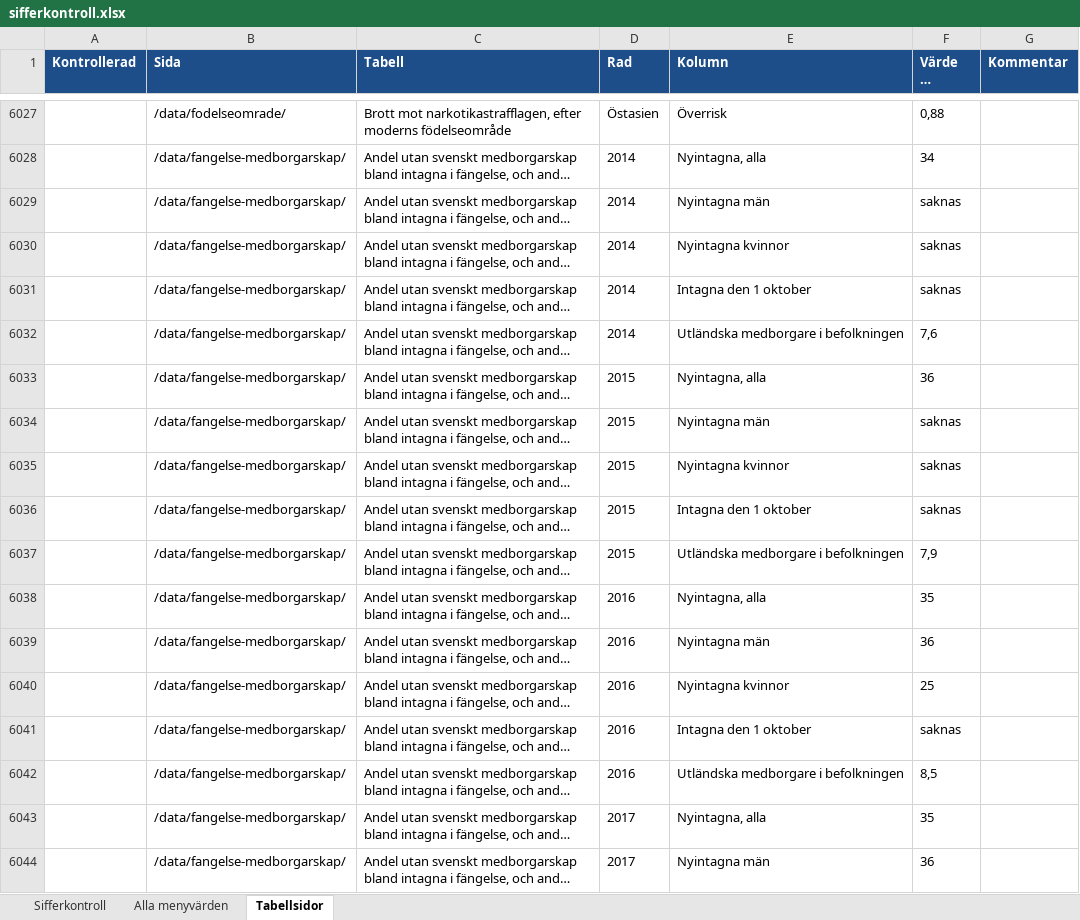
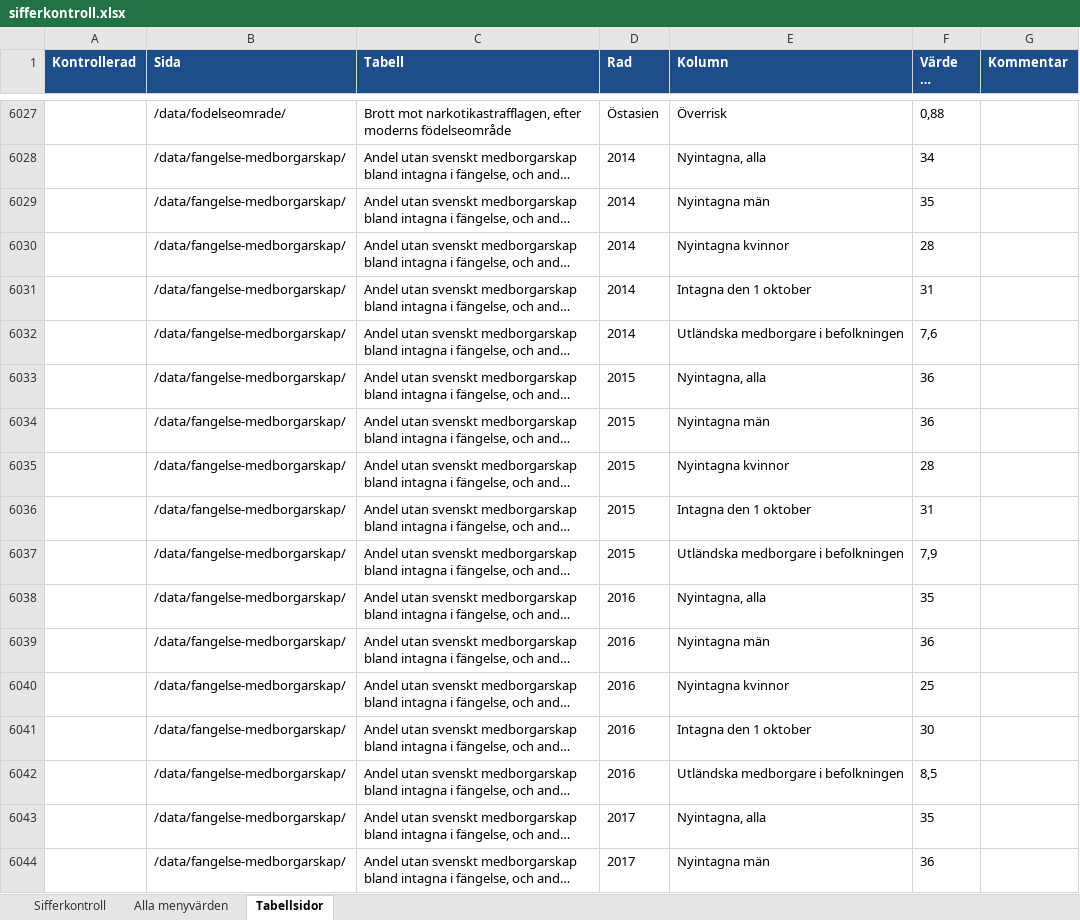
Before and after one commit to martenekenberg/brottsfokus, an Excel workbook: docs/sifferkontroll.xlsx, sheet Tabellsidor, drawn as a sheet; only a part is shown, gaps mark what is left out; long unchanged cells end in …; values as stored, in another font and other column widths than the file's, no borders; the diff covers the shown part only; the diff names each change by its address in the sheet, - before the commit and + after, or states it on an @@ line.

```diff
--- a/docs/sifferkontroll.xlsx (sheet Tabellsidor)
+++ b/docs/sifferkontroll.xlsx (sheet Tabellsidor)
-F6029 (Värde på sidan): saknas
+F6029 (Värde på sidan): 35
-F6030 (Värde på sidan): saknas
+F6030 (Värde på sidan): 28
-F6031 (Värde på sidan): saknas
+F6031 (Värde på sidan): 31
-F6034 (Värde på sidan): saknas
+F6034 (Värde på sidan): 36
-F6035 (Värde på sidan): saknas
+F6035 (Värde på sidan): 28
-F6036 (Värde på sidan): saknas
+F6036 (Värde på sidan): 31
-F6041 (Värde på sidan): saknas
+F6041 (Värde på sidan): 30
```
Also changed, not shown: 24 added rows and 35 edited cells elsewhere in this sheet, sheet Sifferkontroll, 10 other files.
